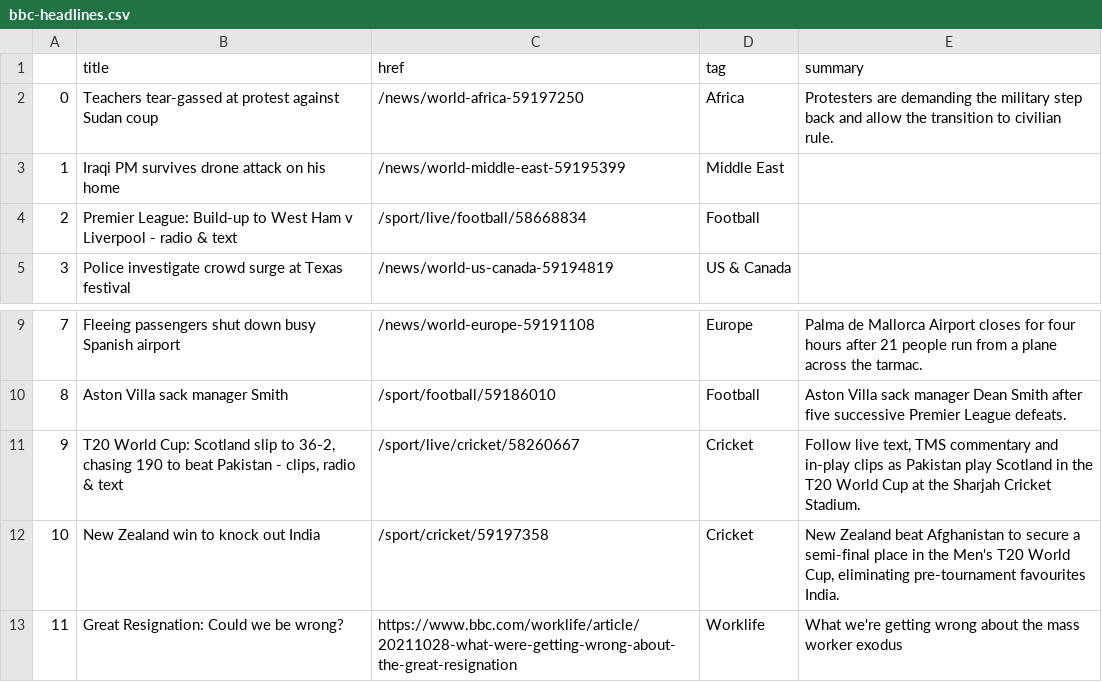
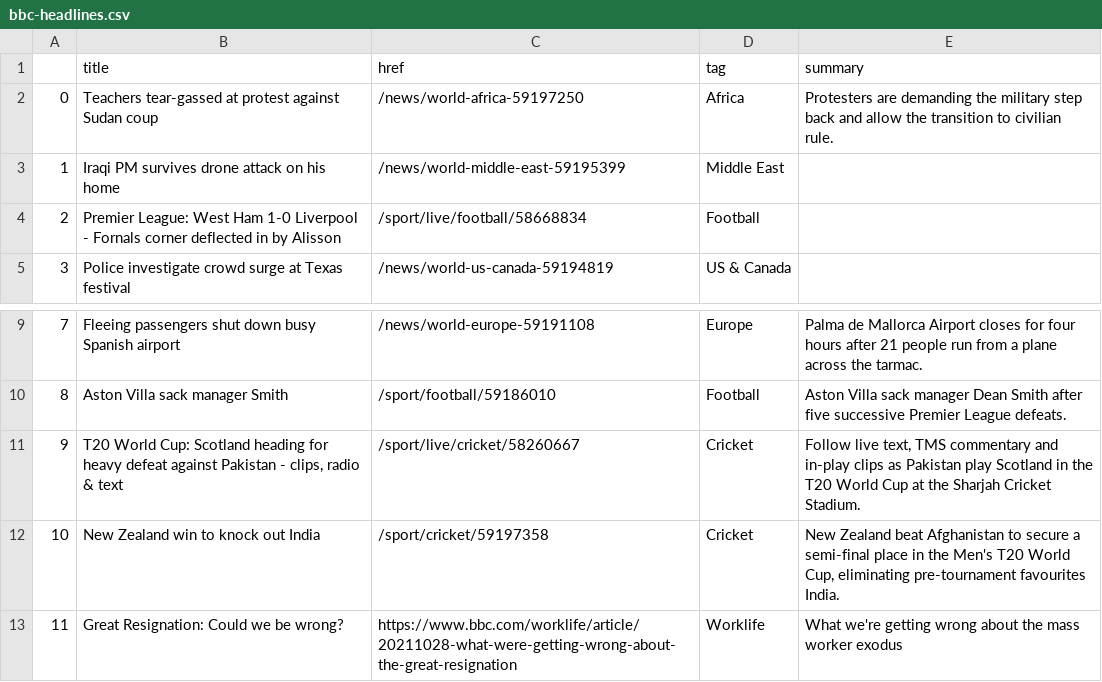
Before and after one commit to joaquin-rosado/automatic-scraper, a CSV file: bbc-headlines.csv, drawn as a sheet; only a part is shown, gaps mark what is left out.

```diff
--- a/bbc-headlines.csv
+++ b/bbc-headlines.csv
@@ -3,3 +3,3 @@
 1,Iraqi PM survives drone attack on his home,/news/world-middle-east-59195399,Middle East,
-2,Premier League: Build-up to West Ham v Liverpool - radio & text,/sport/live/football/58668834,Football,
+2,Premier League: West Ham 1-0 Liverpool - Fornals corner deflected in by Alisson,/sport/live/football/58668834,Football,
 3,Police investigate crowd surge at Texas festival,/news/world-us-canada-59194819,US & Canada,
@@ -10,3 +10,3 @@
 8,Aston Villa sack manager Smith,/sport/football/59186010,Football,Aston Villa sack manager Dean Smith after five successive Premier League defeats.
-9,"T20 World Cup: Scotland slip to 36-2, chasing 190 to beat Pakistan - clips, radio & text",/sport/live/cricket/58260667,Cricket,"Follow live text, TMS commentary and in-play clips as Pakistan play Scotland in the T20 World Cup at the Sharjah Cricket Stadium."
+9,"T20 World Cup: Scotland heading for heavy defeat against Pakistan - clips, radio & text",/sport/live/cricket/58260667,Cricket,"Follow live text, TMS commentary and in-play clips as Pakistan play Scotland in the T20 World Cup at the Sharjah Cricket Stadium."
 10,New Zealand win to knock out India,/sport/cricket/59197358,Cricket,"New Zealand beat Afghanistan to secure a semi-final place in the Men's T20 World Cup, eliminating pre-tournament favourites India."
```
